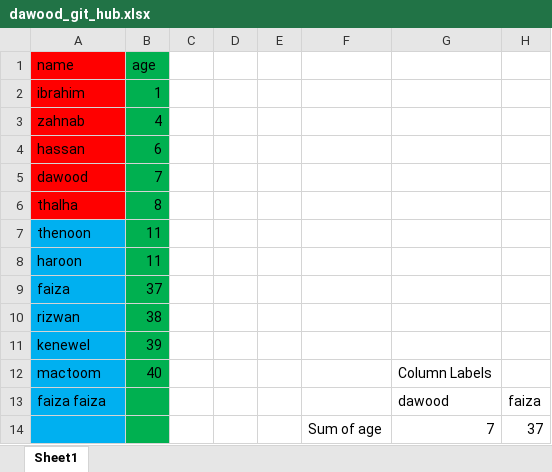
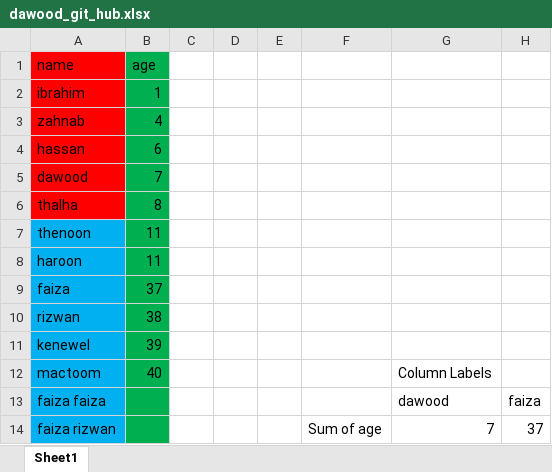
Before and after one commit to rizwanshahid/class, an Excel workbook: dawood_git_hub.xlsx, sheet Sheet1, drawn as a sheet; only a part is shown; values as stored, in another font and other column widths than the file's, no borders; charts and pictures not drawn; the diff names each change by its address in the sheet, - before the commit and + after, or states it on an @@ line.

```diff
--- a/dawood_git_hub.xlsx (sheet Sheet1)
+++ b/dawood_git_hub.xlsx (sheet Sheet1)
-A14 (name): (empty)
+A14 (name): faiza rizwan
```
